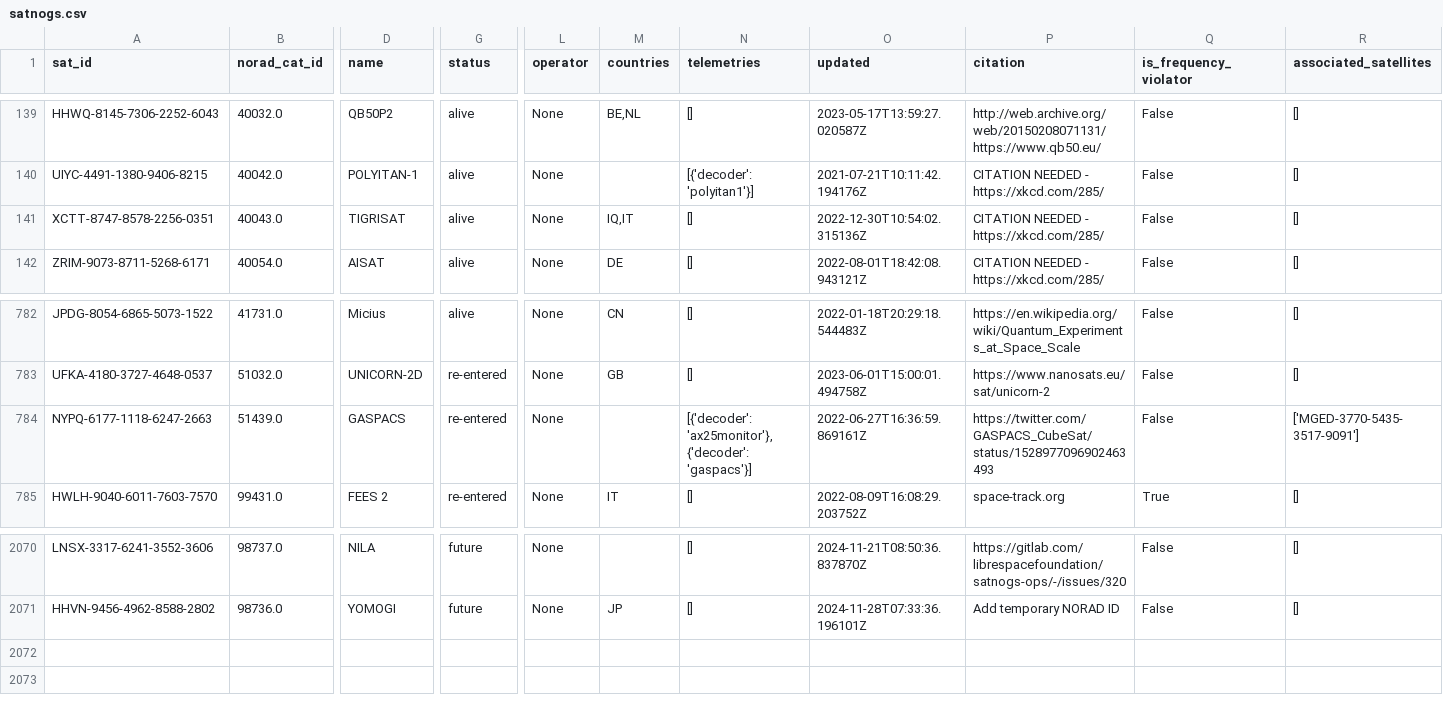
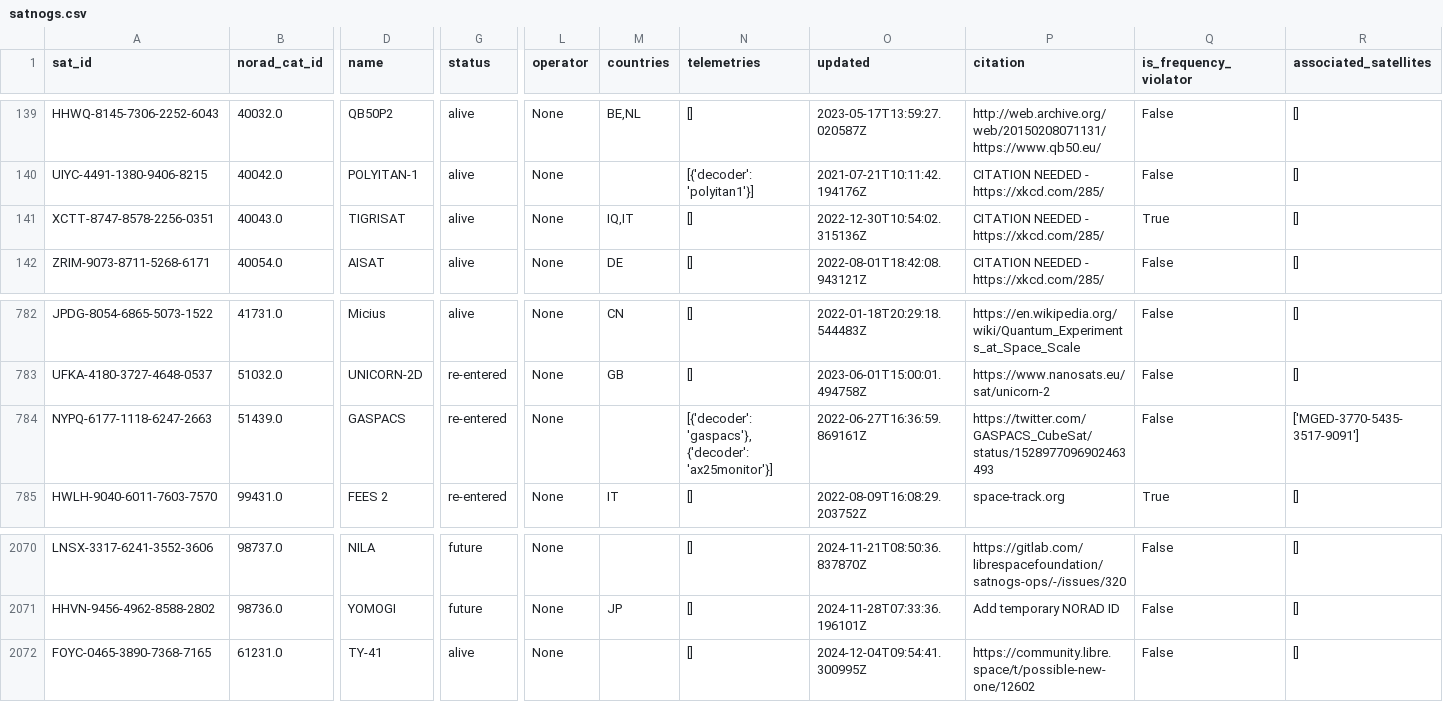
Before and after one commit to muzihuaner/amateur-satellite-database, a CSV file: data/satnogs.csv, drawn as a sheet; only a part is shown, gaps mark what is left out; rows hold the shown columns only; the diff names each change by its address in the sheet, - before the commit and + after, or states it on an @@ line.

```diff
--- a/data/satnogs.csv
+++ b/data/satnogs.csv
-Q141 (is_frequency_violator): False
+Q141 (is_frequency_violator): True
-N784 (telemetries): [{'decoder': 'ax25monitor'}, {'decoder': 'gaspacs'}]
+N784 (telemetries): [{'decoder': 'gaspacs'}, {'decoder': 'ax25monitor'}]
+row 2072: FOYC-0465-3890-7368-7165 | 61231.0 | TY-41 | alive | None |  | [] | 2024-12-04T09:54:41.300995Z | https://community.libre.space/t/possible-new-one/12602 | False | []
```
Also changed, not shown: 1 other file.
